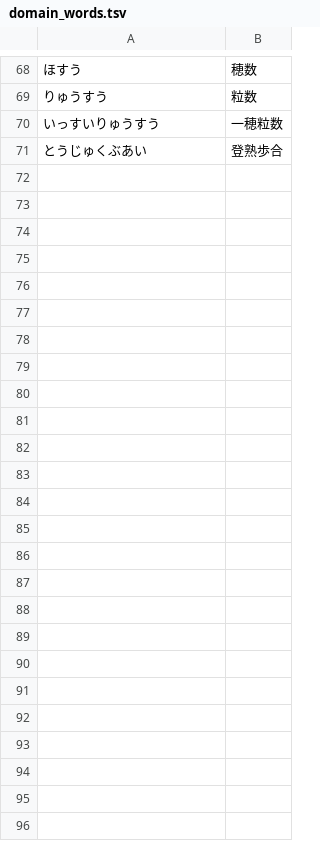
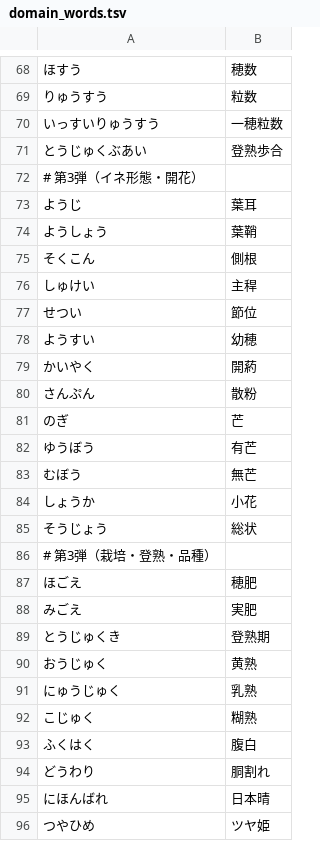
Before and after one commit to PlaTy563/bigkey, a TSV file: app/src/main/assets/domain_words.tsv, drawn as a sheet; only a part is shown, gaps mark what is left out; the diff names each change by its address in the sheet, - before the commit and + after, or states it on an @@ line.

Commit message:
feat: 専門用語辞書にイネ用語23語を追加（88語に拡充）

```diff
--- a/app/src/main/assets/domain_words.tsv
+++ b/app/src/main/assets/domain_words.tsv
+row 72: # 第3弾（イネ形態・開花）
+row 73: ようじ | 葉耳
+row 74: ようしょう | 葉鞘
+row 75: そくこん | 側根
+row 76: しゅけい | 主稈
+row 77: せつい | 節位
+row 78: ようすい | 幼穂
+row 79: かいやく | 開葯
+row 80: さんぷん | 散粉
+row 81: のぎ | 芒
+row 82: ゆうぼう | 有芒
+row 83: むぼう | 無芒
+row 84: しょうか | 小花
+row 85: そうじょう | 総状
+row 86: # 第3弾（栽培・登熟・品種）
+row 87: ほごえ | 穂肥
+row 88: みごえ | 実肥
+row 89: とうじゅくき | 登熟期
+row 90: おうじゅく | 黄熟
+row 91: にゅうじゅく | 乳熟
+row 92: こじゅく | 糊熟
+row 93: ふくはく | 腹白
+row 94: どうわり | 胴割れ
+row 95: にほんばれ | 日本晴
+row 96: つやひめ | ツヤ姫
```
